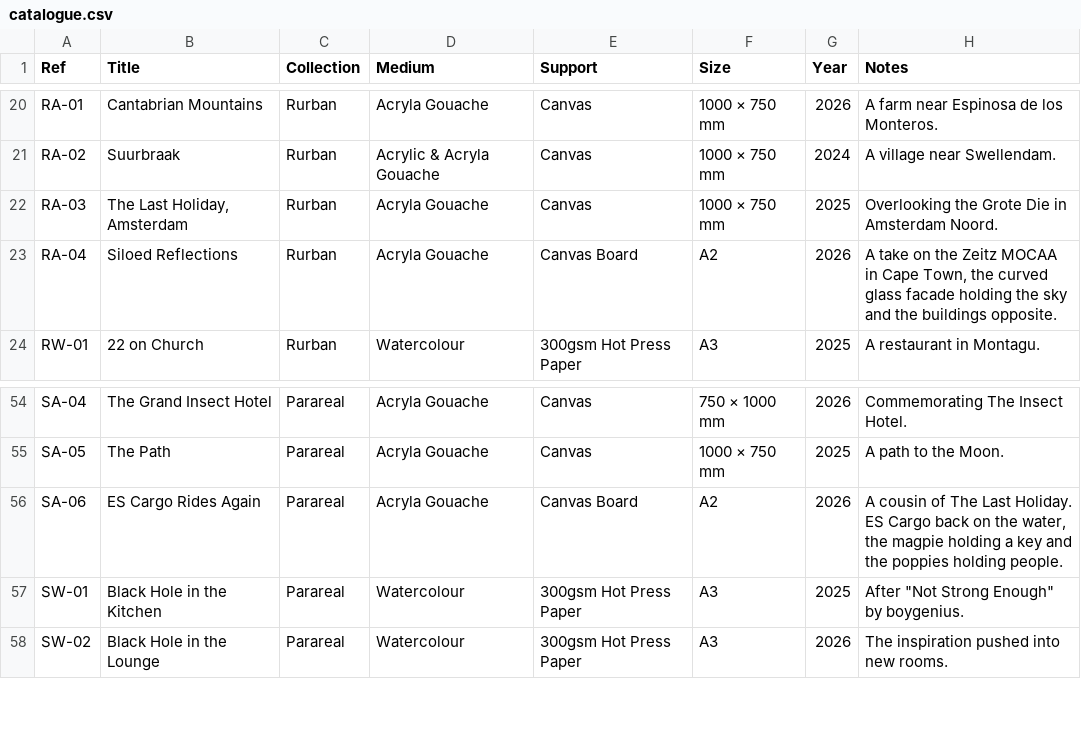
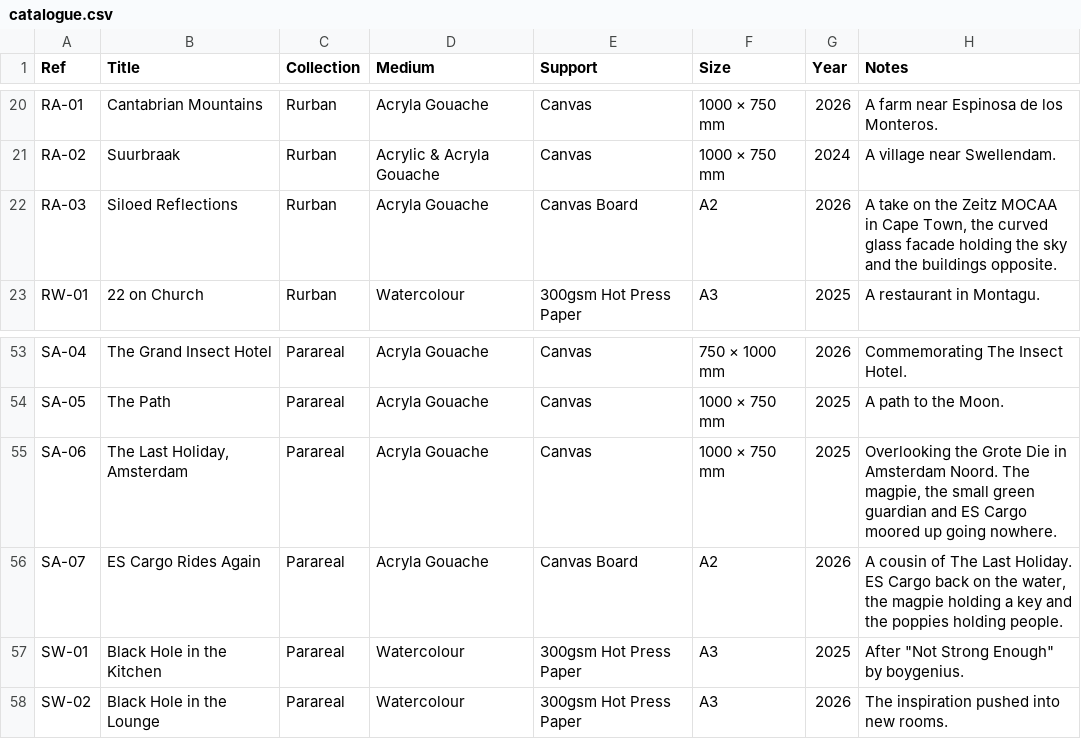
Before and after one commit to JonathanCGill/Jono-The-Artist, a CSV file: docs/catalogue.csv, drawn as a sheet; only a part is shown, gaps mark what is left out.

```diff
--- a/docs/catalogue.csv
+++ b/docs/catalogue.csv
@@ -21,4 +21,3 @@ RA-01,Cantabrian Mountains,Rurban,Acryla Gouache,Canvas,1000 × 750 mm,2026,A fa
 RA-02,Suurbraak,Rurban,Acrylic & Acryla Gouache,Canvas,1000 × 750 mm,2024,A village near Swellendam.
-RA-03,"The Last Holiday, Amsterdam",Rurban,Acryla Gouache,Canvas,1000 × 750 mm,2025,Overlooking the Grote Die in Amsterdam Noord.
-RA-04,Siloed Reflections,Rurban,Acryla Gouache,Canvas Board,A2,2026,"A take on the Zeitz MOCAA in Cape Town, the curved glass facade holding the sky and the buildings opposite."
+RA-03,Siloed Reflections,Rurban,Acryla Gouache,Canvas Board,A2,2026,"A take on the Zeitz MOCAA in Cape Town, the curved glass facade holding the sky and the buildings opposite."
 RW-01,22 on Church,Rurban,Watercolour,300gsm Hot Press Paper,A3,2025,A restaurant in Montagu.
@@ -55,3 +54,4 @@ SA-04,The Grand Insect Hotel,Parareal,Acryla Gouache,Canvas,750 × 1000 mm,2026,
 SA-05,The Path,Parareal,Acryla Gouache,Canvas,1000 × 750 mm,2025,A path to the Moon.
-SA-06,ES Cargo Rides Again,Parareal,Acryla Gouache,Canvas Board,A2,2026,"A cousin of The Last Holiday. ES Cargo back on the water, the magpie holding a key and the poppies holding people."
+SA-06,"The Last Holiday, Amsterdam",Parareal,Acryla Gouache,Canvas,1000 × 750 mm,2025,"Overlooking the Grote Die in Amsterdam Noord. The magpie, the small green guardian and ES Cargo moored up going nowhere."
+SA-07,ES Cargo Rides Again,Parareal,Acryla Gouache,Canvas Board,A2,2026,"A cousin of The Last Holiday. ES Cargo back on the water, the magpie holding a key and the poppies holding people."
 SW-01,Black Hole in the Kitchen,Parareal,Watercolour,300gsm Hot Press Paper,A3,2025,"After ""Not Strong Enough"" by boygenius."
```
Also changed, not shown: 3 other files.
